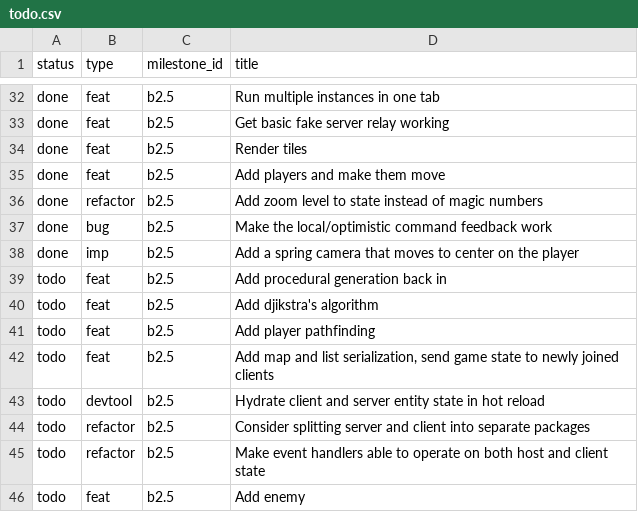
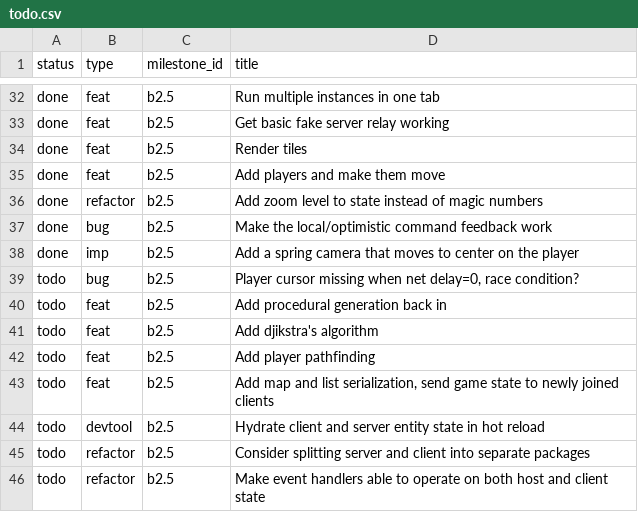
Before and after one commit to jordwest/prism, a CSV file: docs/todo.csv, drawn as a sheet; only a part is shown, gaps mark what is left out; the shorter side is filled out with more unchanged rows.

```diff
--- a/docs/todo.csv
+++ b/docs/todo.csv
@@ -38,2 +38,3 @@ done,bug,b2.5,Make the local/optimistic command feedback work
 done,imp,b2.5,Add a spring camera that moves to center on the player
+todo,bug,b2.5,"Player cursor missing when net delay=0, race condition?"
 todo,feat,b2.5,Add procedural generation back in
```
Also changed, not shown: 3 other files.
